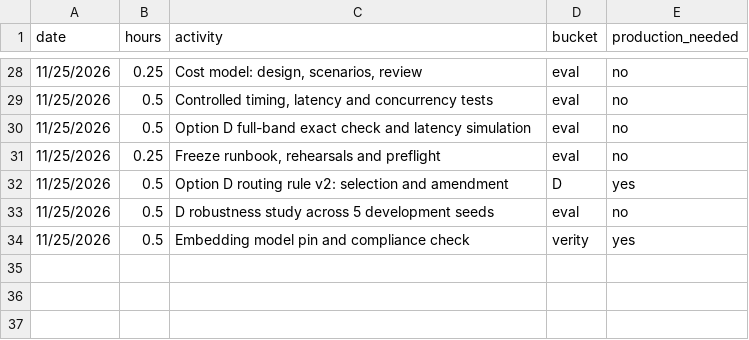
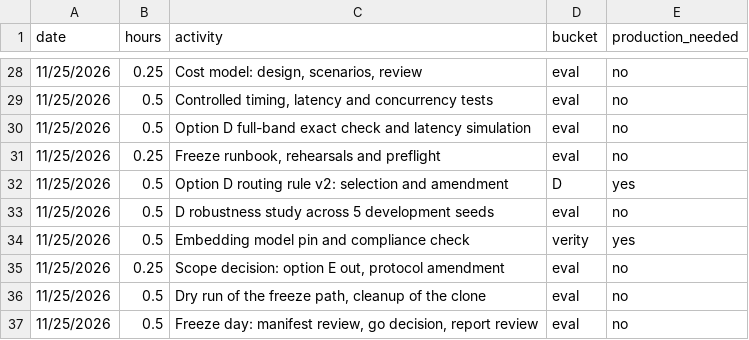
Before and after one commit to lakshmimanmohan/verity-hackathon, a CSV file: cost/effort_log.csv, drawn as a sheet; only a part is shown, gaps mark what is left out.

```diff
--- a/cost/effort_log.csv
+++ b/cost/effort_log.csv
@@ -34 +34,4 @@ date,hours,activity,bucket,production_needed
 11/25/2026,0.5,"Embedding model pin and compliance check",verity,yes
+11/25/2026,0.25,"Scope decision: option E out, protocol amendment",eval,no
+11/25/2026,0.5,"Dry run of the freeze path, cleanup of the clone",eval,no
+11/25/2026,0.5,"Freeze day: manifest review, go decision, report review",eval,no
```
